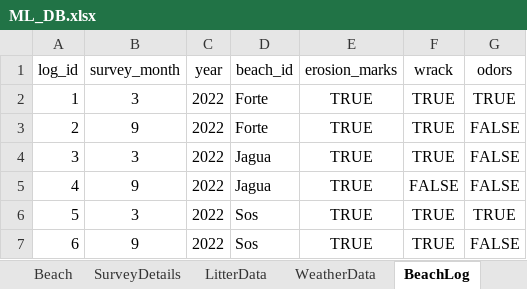
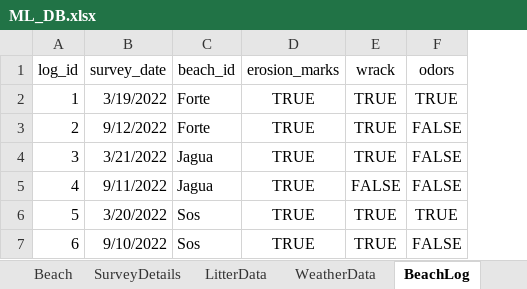
Before and after one commit to ramos-bruna/MarineLitter_database, an Excel workbook: ML_DB.xlsx, sheet BeachLog, drawn as a sheet; only a part is shown; values as stored, in another font and other column widths than the file's, no borders; removed rows and columns are numbered as before the commit, all else as after; the diff names each change by its address in the sheet, - before the commit and + after, or states it on an @@ line.

```diff
--- a/ML_DB.xlsx (sheet BeachLog)
+++ b/ML_DB.xlsx (sheet BeachLog)
-column B (survey_month), rows 2-7: 3 | 9 | 3 | 9 | 3 | 9
-column C (year), rows 2-7: all 2022
+column B (survey_date), rows 2-7: 3/19/2022 | 9/12/2022 | 3/21/2022 | 9/11/2022 | 3/20/2022 | 9/10/2022
```
Also changed, not shown: sheet WeatherData, 1 other file.
